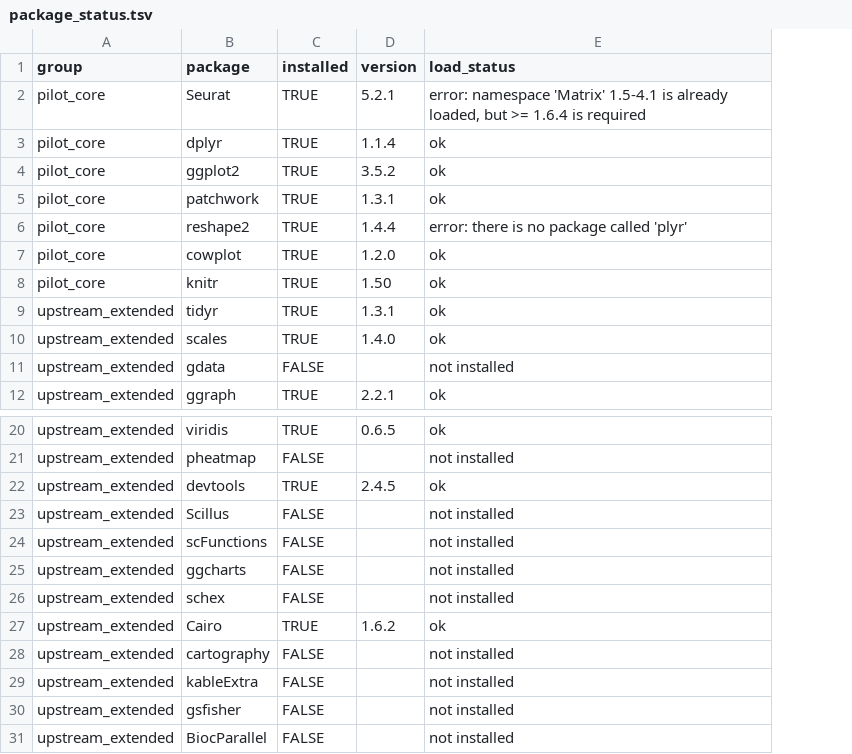
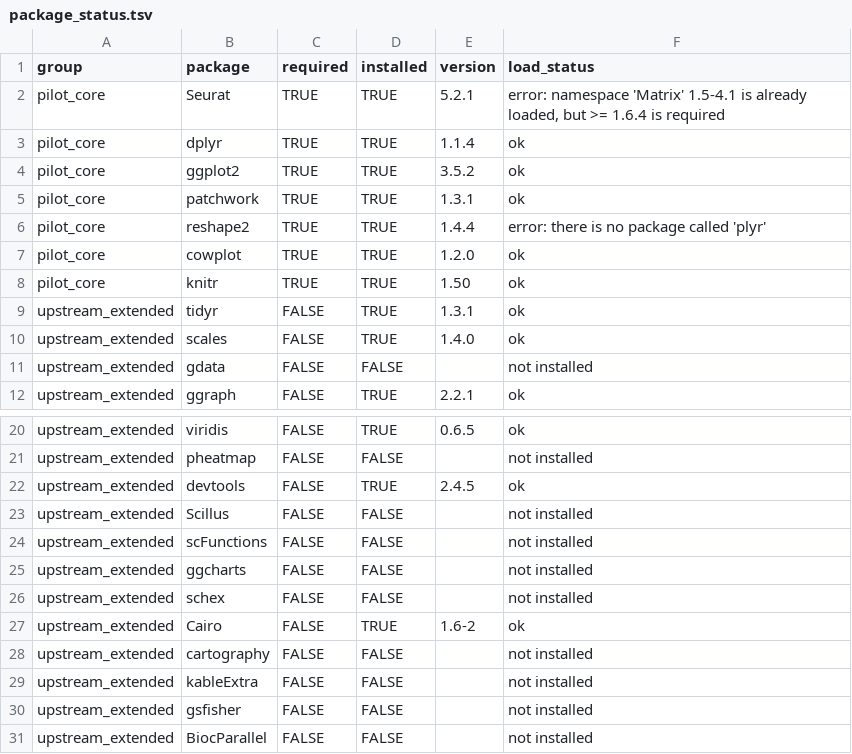
Before and after one commit to stevenhuangfannk-creator/research-scripts-r, a TSV file: reproductions/williams_2021_oral_atlas/environment/package_status.tsv, drawn as a sheet; only a part is shown, gaps mark what is left out; addresses are those after the commit; the diff names each change by its address in the sheet, - before the commit and + after, or states it on an @@ line.

```diff
--- a/reproductions/williams_2021_oral_atlas/environment/package_status.tsv
+++ b/reproductions/williams_2021_oral_atlas/environment/package_status.tsv
+column C (required), rows 2-12: TRUE | TRUE | TRUE | TRUE | TRUE | TRUE | TRUE | FALSE | FALSE | FALSE | FALSE; rows 20-31: all FALSE
-E27 (version): 1.6.2
+E27 (version): 1.6-2
```
Also changed, not shown: 16 other files.
